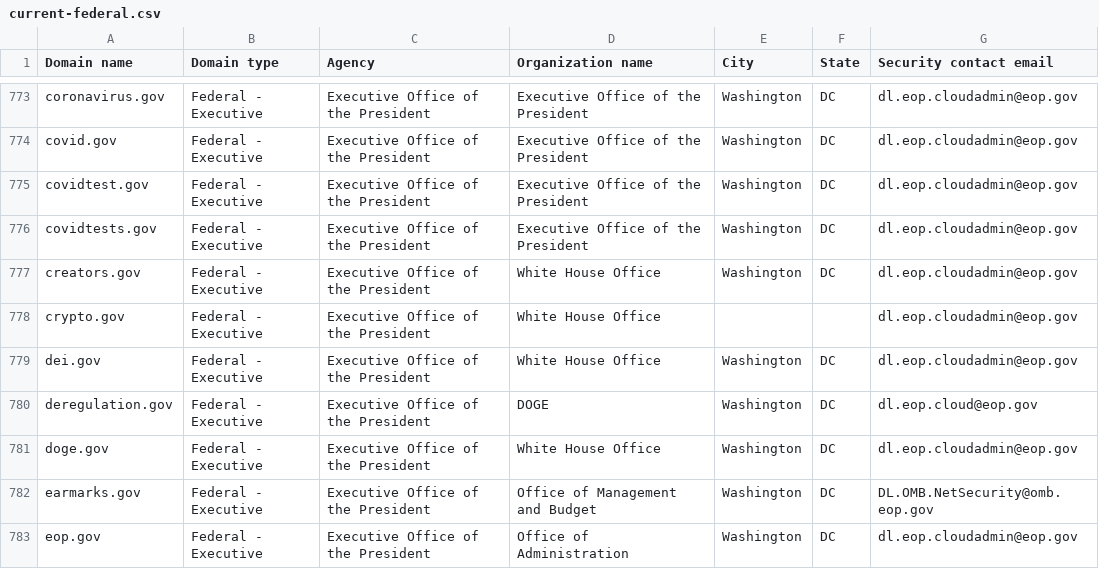
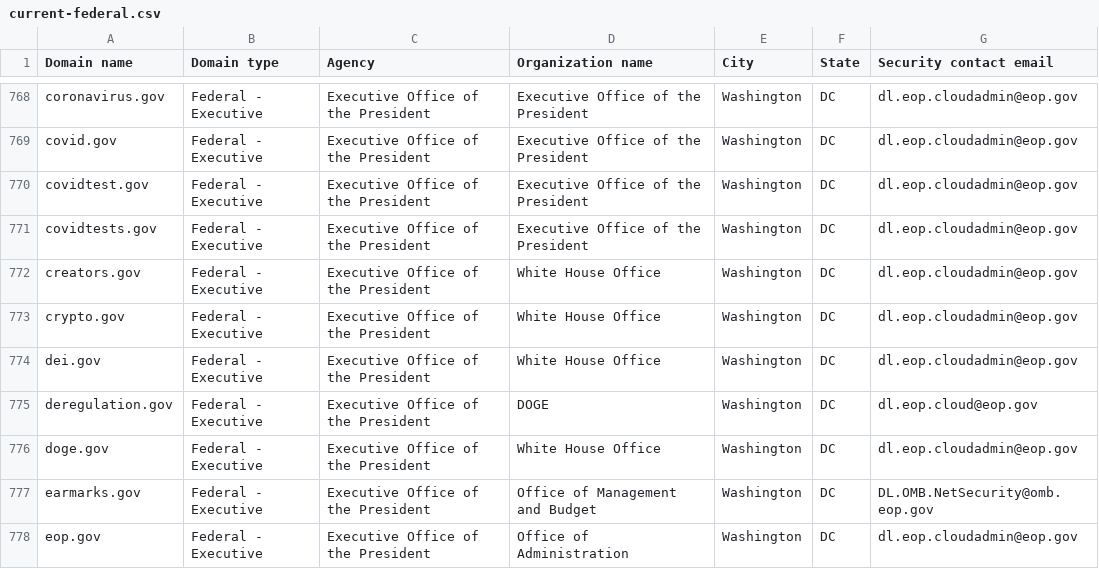
Before and after one commit to LadyPhoeynix/dotgov-data, a CSV file: current-federal.csv, drawn as a sheet; only a part is shown, gaps mark what is left out; the diff covers the shown part only.

```diff
--- a/current-federal.csv
+++ b/current-federal.csv
@@ -777,3 +772,3 @@ covidtests.gov,Federal - Executive,Executive Office of the President,Executive O
 creators.gov,Federal - Executive,Executive Office of the President,White House Office,Washington,DC,dl.eop.cloudadmin@eop.gov
-crypto.gov,Federal - Executive,Executive Office of the President,White House Office,,,dl.eop.cloudadmin@eop.gov
+crypto.gov,Federal - Executive,Executive Office of the President,White House Office,Washington,DC,dl.eop.cloudadmin@eop.gov
 dei.gov,Federal - Executive,Executive Office of the President,White House Office,Washington,DC,dl.eop.cloudadmin@eop.gov
```
Also changed, not shown: 5 removed rows elsewhere in this file, 1 other file.
